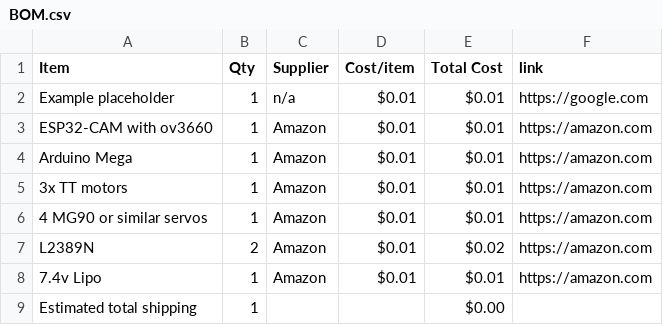
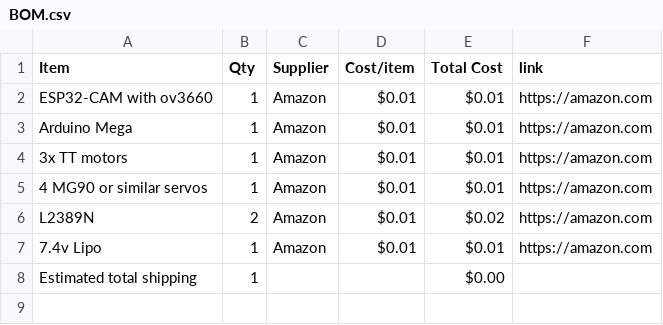
Before and after one commit to jahames1111/ESP32-Turret-Tank, a CSV file: BOM.csv, drawn as a sheet; the diff names each change by its address in the sheet, - before the commit and + after, or states it on an @@ line.

Commit message:
Sync ESP32 Cam + Arduino Mega Tank with Turret from Half Life

```diff
--- a/BOM.csv
+++ b/BOM.csv
-row 2: Example placeholder | 1 | n/a | $0.01 | $0.01 | https://google.com
```
